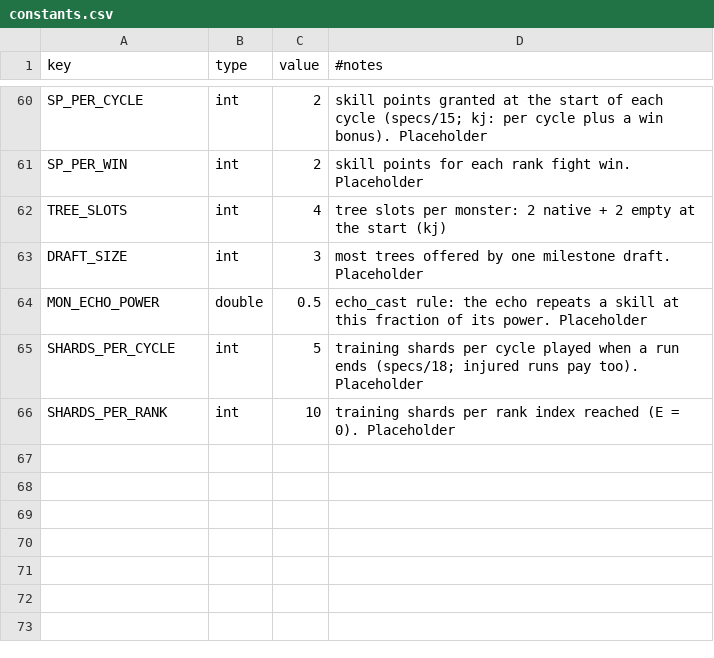
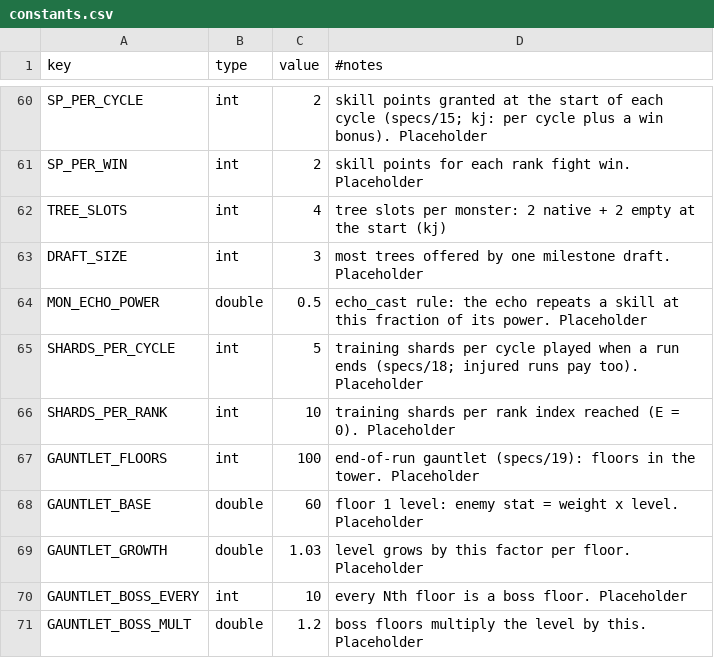
Before and after one commit to kjew2/MonStack, a CSV file: content_src/constants.csv, drawn as a sheet; only a part is shown, gaps mark what is left out.

```diff
--- a/content_src/constants.csv
+++ b/content_src/constants.csv
@@ -66 +66,6 @@ SHARDS_PER_CYCLE,int,5,training shards per cycle played when a run ends (specs/1
 SHARDS_PER_RANK,int,10,training shards per rank index reached (E = 0). Placeholder
+GAUNTLET_FLOORS,int,100,end-of-run gauntlet (specs/19): floors in the tower. Placeholder
+GAUNTLET_BASE,double,60,floor 1 level: enemy stat = weight x level. Placeholder
+GAUNTLET_GROWTH,double,1.03,level grows by this factor per floor. Placeholder
+GAUNTLET_BOSS_EVERY,int,10,every Nth floor is a boss floor. Placeholder
+GAUNTLET_BOSS_MULT,double,1.2,boss floors multiply the level by this. Placeholder
```
Also changed, not shown: content_src/strings.csv, 27 other files.
